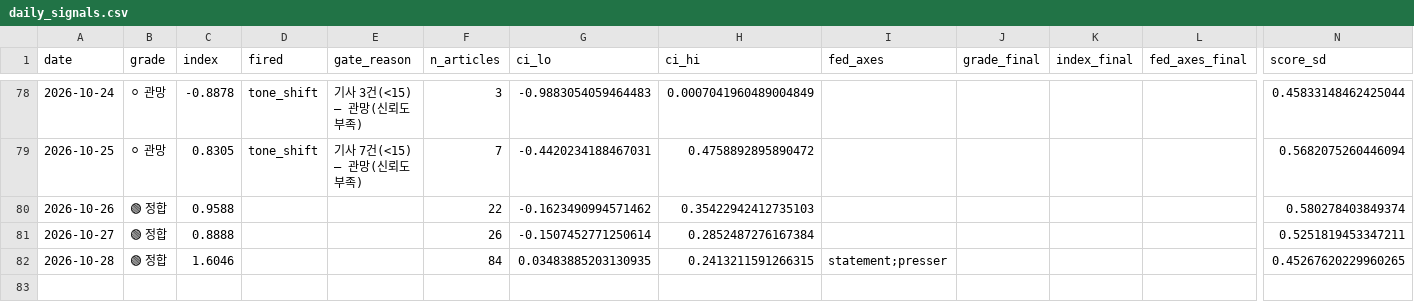
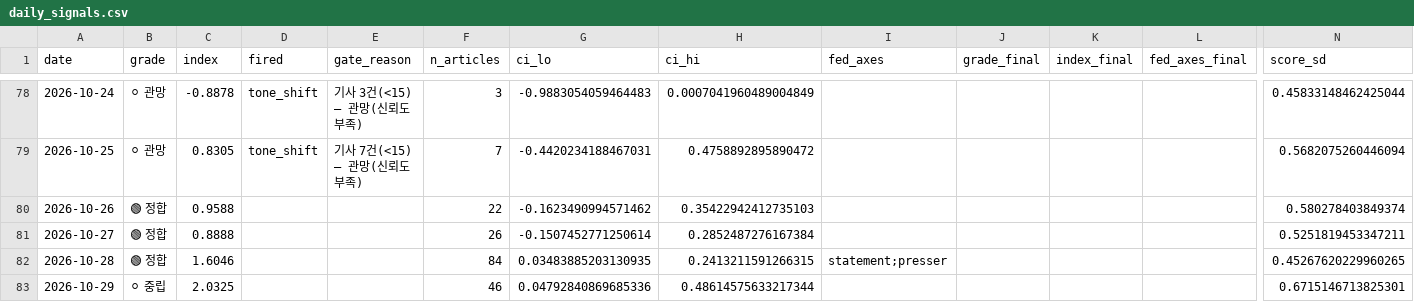
Before and after one commit to 2026-AICP/fomc-sentiment-agents, a CSV file: outputs/daily_signals.csv, drawn as a sheet; only a part is shown, gaps mark what is left out; rows hold the shown columns only; the diff names each change by its address in the sheet, - before the commit and + after, or states it on an @@ line.

```diff
--- a/outputs/daily_signals.csv
+++ b/outputs/daily_signals.csv
+row 83: 2026-10-29 | ⚪ 중립 | 2.0325 |  |  | 46 | 0.04792840869685336 | 0.48614575633217344 |  |  |  |  | 0.6715146713825301
```
Also changed, not shown: outputs/daily_headline.csv, outputs/news_index_live.csv, 12 other files.
